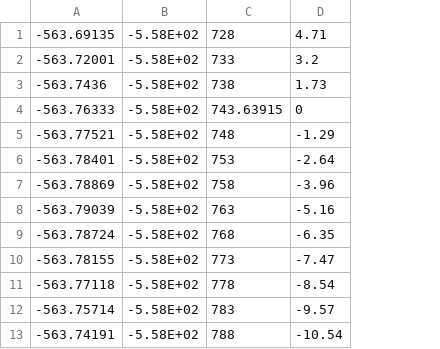
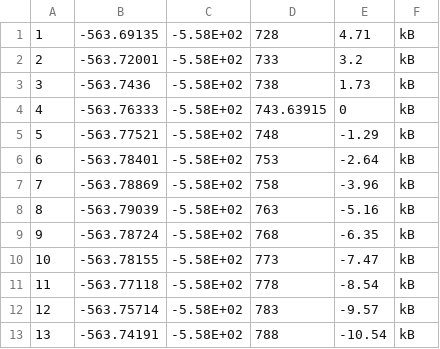
Before and after one commit to DannyVanpoucke/PythonTutorials, a CSV file: data/LMH_2H2O_EVdata.csv, drawn as a sheet; the diff names each change by its address in the sheet, - before the commit and + after, or states it on an @@ line.

Commit message:
Update LMH_2H2O_EVdata.csv

```diff
--- a/data/LMH_2H2O_EVdata.csv
+++ b/data/LMH_2H2O_EVdata.csv
+column A, rows 1-13: 1 | 2 | 3 | 4 | 5 | 6 | 7 | 8 | 9 | 10 | 11 | 12 | 13
+column F, rows 1-13: all kB
```
